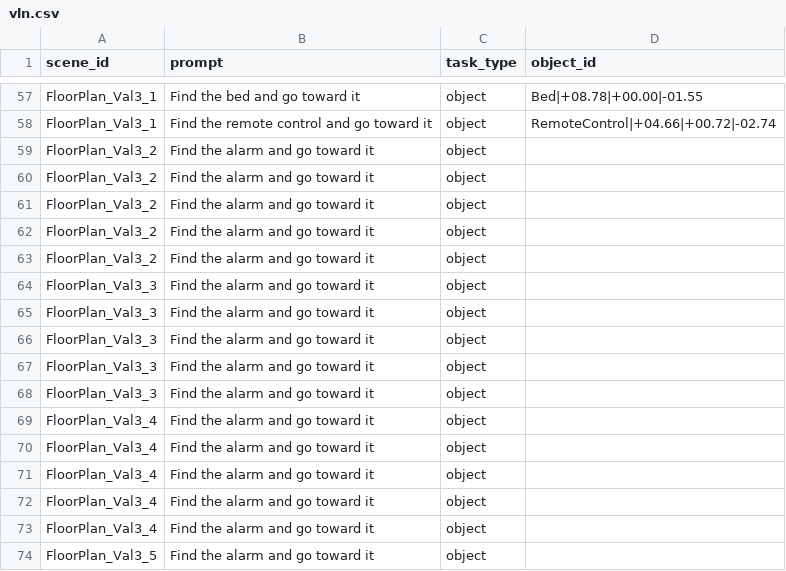
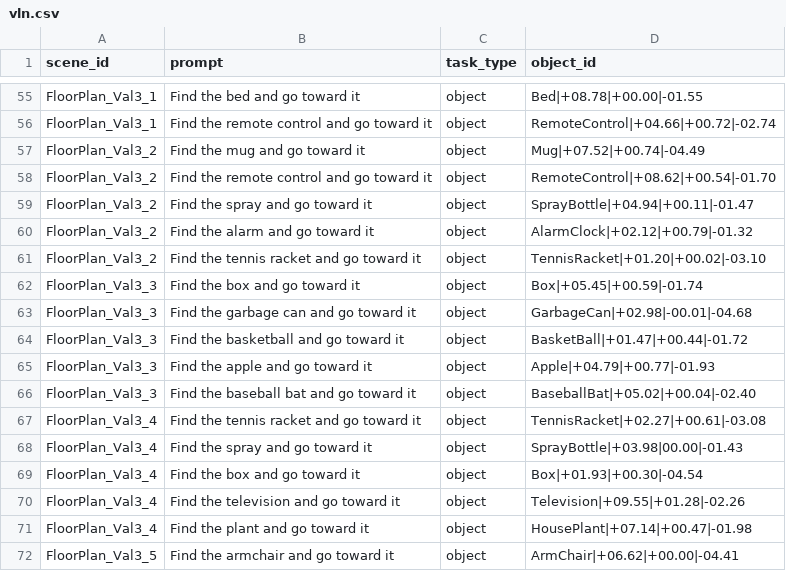
Before and after one commit to tommasoTubaldo/Application_of_VLMs_in_Robotics, a CSV file: data/vln.csv, drawn as a sheet; only a part is shown, gaps mark what is left out; the diff covers the shown part only.

```diff
--- a/data/vln.csv
+++ b/data/vln.csv
@@ -58,17 +56,17 @@ FloorPlan_Val3_1,Find the bed and go toward it,object,Bed|+08.78|+00.00|-01.55
 FloorPlan_Val3_1,Find the remote control and go toward it,object,RemoteControl|+04.66|+00.72|-02.74
-FloorPlan_Val3_2,Find the alarm and go toward it,object,
-FloorPlan_Val3_2,Find the alarm and go toward it,object,
-FloorPlan_Val3_2,Find the alarm and go toward it,object,
-FloorPlan_Val3_2,Find the alarm and go toward it,object,
-FloorPlan_Val3_2,Find the alarm and go toward it,object,
-FloorPlan_Val3_3,Find the alarm and go toward it,object,
-FloorPlan_Val3_3,Find the alarm and go toward it,object,
-FloorPlan_Val3_3,Find the alarm and go toward it,object,
-FloorPlan_Val3_3,Find the alarm and go toward it,object,
-FloorPlan_Val3_3,Find the alarm and go toward it,object,
-FloorPlan_Val3_4,Find the alarm and go toward it,object,
-FloorPlan_Val3_4,Find the alarm and go toward it,object,
-FloorPlan_Val3_4,Find the alarm and go toward it,object,
-FloorPlan_Val3_4,Find the alarm and go toward it,object,
-FloorPlan_Val3_4,Find the alarm and go toward it,object,
-FloorPlan_Val3_5,Find the alarm and go toward it,object,
+FloorPlan_Val3_2,Find the mug and go toward it,object,Mug|+07.52|+00.74|-04.49
+FloorPlan_Val3_2,Find the remote control and go toward it,object,RemoteControl|+08.62|+00.54|-01.70
+FloorPlan_Val3_2,Find the spray and go toward it,object,SprayBottle|+04.94|+00.11|-01.47
+FloorPlan_Val3_2,Find the alarm and go toward it,object,AlarmClock|+02.12|+00.79|-01.32
+FloorPlan_Val3_2,Find the tennis racket and go toward it,object,TennisRacket|+01.20|+00.02|-03.10
+FloorPlan_Val3_3,Find the box and go toward it,object,Box|+05.45|+00.59|-01.74
+FloorPlan_Val3_3,Find the garbage can and go toward it,object,GarbageCan|+02.98|-00.01|-04.68
+FloorPlan_Val3_3,Find the basketball and go toward it,object,BasketBall|+01.47|+00.44|-01.72
+FloorPlan_Val3_3,Find the apple and go toward it,object,Apple|+04.79|+00.77|-01.93
+FloorPlan_Val3_3,Find the baseball bat and go toward it,object,BaseballBat|+05.02|+00.04|-02.40
+FloorPlan_Val3_4,Find the tennis racket and go toward it,object,TennisRacket|+02.27|+00.61|-03.08
+FloorPlan_Val3_4,Find the spray and go toward it,object,SprayBottle|+03.98|00.00|-01.43
+FloorPlan_Val3_4,Find the box and go toward it,object,Box|+01.93|+00.30|-04.54
+FloorPlan_Val3_4,Find the television and go toward it,object,Television|+09.55|+01.28|-02.26
+FloorPlan_Val3_4,Find the plant and go toward it,object,HousePlant|+07.14|+00.47|-01.98
+FloorPlan_Val3_5,Find the armchair and go toward it,object,ArmChair|+06.62|+00.00|-04.41
```
Also changed, not shown: 2 removed rows and 8 edited cells elsewhere in this file, data/eqa.csv.
